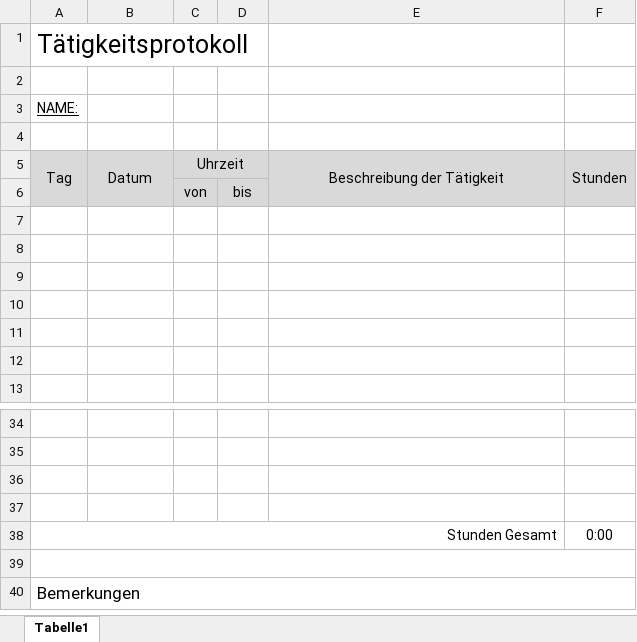
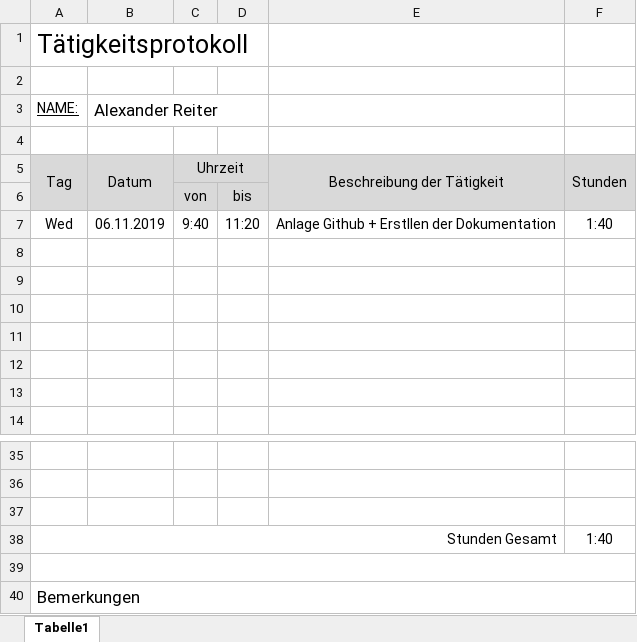
Before and after one commit to AlexanderReiter/Ferienspa-, an Excel workbook: Taetigkeitsprotokoll_Reiter.xlsx, sheet Tabelle1, drawn as a sheet; only a part is shown, gaps mark what is left out; values as stored, in another font and other column widths than the file's, no borders; charts and pictures not drawn; removed rows and columns are numbered as before the commit, all else as after; the diff names each change by its address in the sheet, - before the commit and + after, or states it on an @@ line.

Commit message:
Tätigkeitsprotokoll initialise

```diff
--- a/Taetigkeitsprotokoll_Reiter.xlsx (sheet Tabelle1)
+++ b/Taetigkeitsprotokoll_Reiter.xlsx (sheet Tabelle1)
-B3: (empty)
+B3: Alexander Reiter
+row 7: Wed | 06.11.2019 | 9:40 | 11:20 | Anlage Github + Erstllen der Dokumentation | 1:40
-row 37: (empty)
-F38: 0:00
+F38: 1:40
```
Also changed, not shown: formulas that keep their value.
